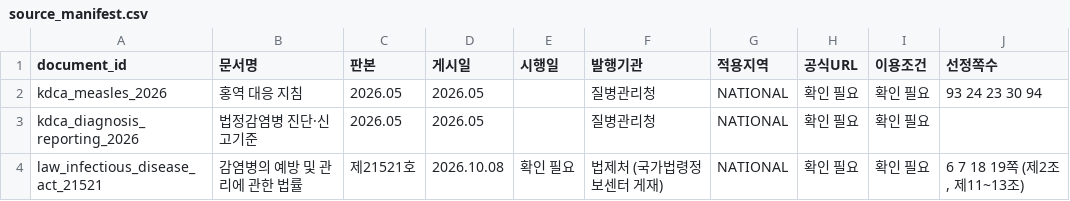
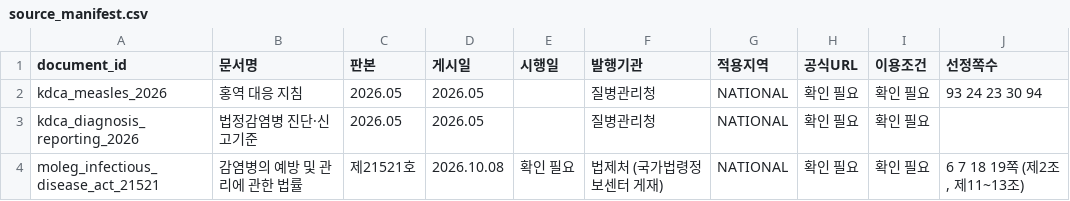
Before and after one commit to encore-ai-campus/mle-02-p2-team2, a CSV file: data/specs/source_manifest.csv, drawn as a sheet; only a part is shown; the diff names each change by its address in the sheet, - before the commit and + after, or states it on an @@ line.

```diff
--- a/data/specs/source_manifest.csv
+++ b/data/specs/source_manifest.csv
-A4 (document_id): law_infectious_disease_act_21521
+A4 (document_id): moleg_infectious_disease_act_21521
```
Also changed, not shown: 4 other files.
